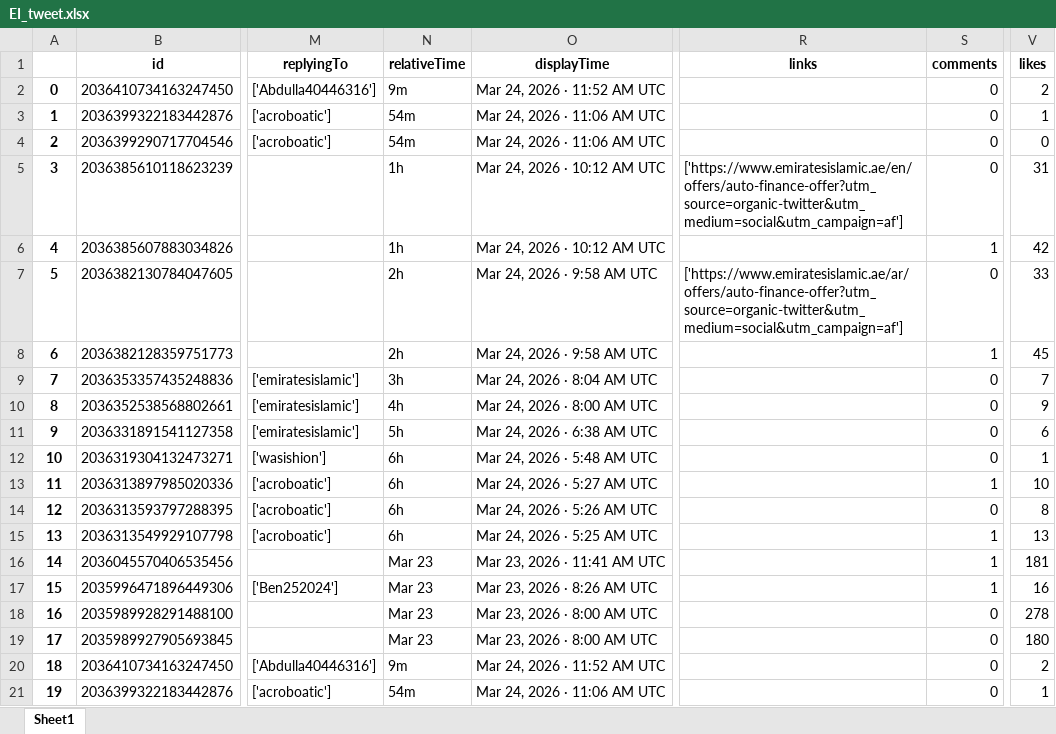
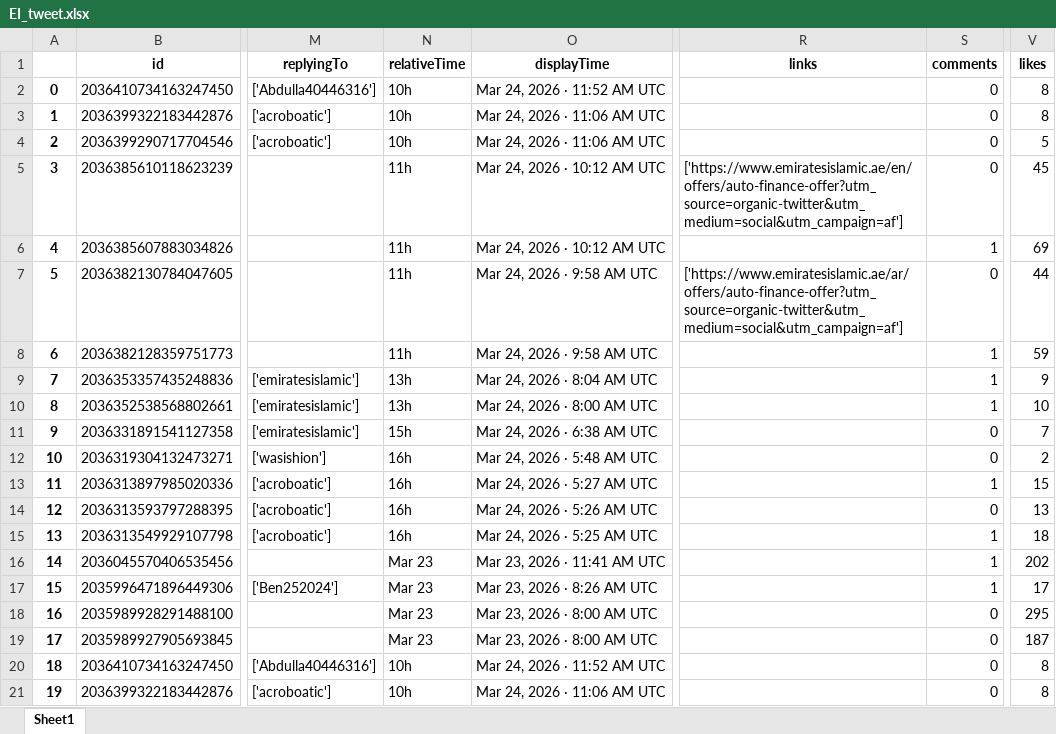
Before and after one commit to felixabraham670706/enbdtwitter_v1, an Excel workbook: EI_tweet.xlsx, sheet Sheet1, drawn as a sheet; only a part is shown, gaps mark what is left out; values as stored, in another font and other column widths than the file's, no borders; the diff covers the shown part only; the diff names each change by its address in the sheet, - before the commit and + after, or states it on an @@ line.

```diff
--- a/EI_tweet.xlsx (sheet Sheet1)
+++ b/EI_tweet.xlsx (sheet Sheet1)
-N2 (relativeTime): 9m
+N2 (relativeTime): 10h
-V2 (likes): 2
+V2 (likes): 8
-N3:N4 (relativeTime): 54m
+N3:N4 (relativeTime): 10h
-V3 (likes): 1
+V3 (likes): 8
-V4 (likes): 0
+V4 (likes): 5
-N5:N6 (relativeTime): 1h
+N5:N6 (relativeTime): 11h
-V5 (likes): 31
+V5 (likes): 45
-V6 (likes): 42
+V6 (likes): 69
-N7:N8 (relativeTime): 2h
+N7:N8 (relativeTime): 11h
-V7 (likes): 33
+V7 (likes): 44
-V8 (likes): 45
+V8 (likes): 59
-N9 (relativeTime): 3h
+N9 (relativeTime): 13h
-S9:S10 (comments): 0
+S9:S10 (comments): 1
-V9 (likes): 7
+V9 (likes): 9
-N10 (relativeTime): 4h
+N10 (relativeTime): 13h
-V10 (likes): 9
+V10 (likes): 10
-N11 (relativeTime): 5h
+N11 (relativeTime): 15h
-V11 (likes): 6
+V11 (likes): 7
-N12:N15 (relativeTime): 6h
+N12:N15 (relativeTime): 16h
-V12 (likes): 1
+V12 (likes): 2
-V13 (likes): 10
+V13 (likes): 15
-V14 (likes): 8
+V14 (likes): 13
-V15 (likes): 13
+V15 (likes): 18
-V16 (likes): 181
+V16 (likes): 202
-V17 (likes): 16
+V17 (likes): 17
-V18 (likes): 278
+V18 (likes): 295
-V19 (likes): 180
+V19 (likes): 187
-N20 (relativeTime): 9m
+N20 (relativeTime): 10h
-V20 (likes): 2
+V20 (likes): 8
-N21 (relativeTime): 54m
+N21 (relativeTime): 10h
-V21 (likes): 1
+V21 (likes): 8
```
Also changed, not shown: 34 edited cells elsewhere in this sheet, EI_ENBD_3post.xlsx, EI_ENDB_comments.xlsx, 9 other files.
